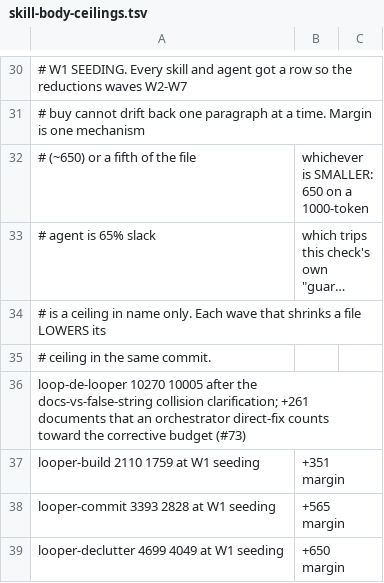
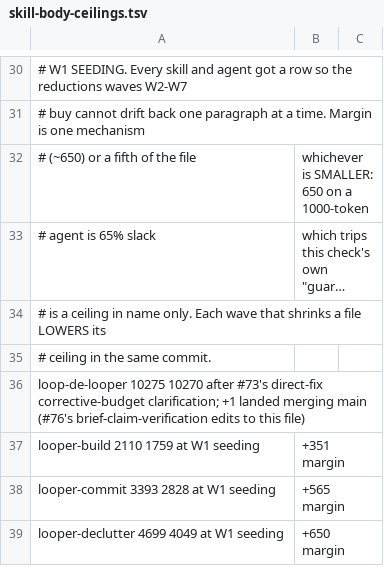
Before and after one commit to nschneble/agents-of-shield-if-shield-is-ai, a TSV file: scripts/skill-body-ceilings.tsv, drawn as a sheet; only a part is shown, gaps mark what is left out; long unchanged cells end in …; the diff names each change by its address in the sheet, - before the commit and + after, or states it on an @@ line.

Commit message:
Raise loop-de-looper's body ceiling for main's #76 merge
Merging main pulled in #76's edits to this same file (brief-claim
verification), netting +1 token over the prior ceiling once combined
with #73's corrective-budget clarification.

```diff
--- a/scripts/skill-body-ceilings.tsv
+++ b/scripts/skill-body-ceilings.tsv
-A36: loop-de-looper 10270 10005 after the docs-vs-false-string collision clarification; +261 documents that an orchestrator direct-fix counts toward the corrective budget (#73)
+A36: loop-de-looper 10275 10270 after #73's direct-fix corrective-budget clarification; +1 landed merging main (#76's brief-claim-verification edits to this file)
```
